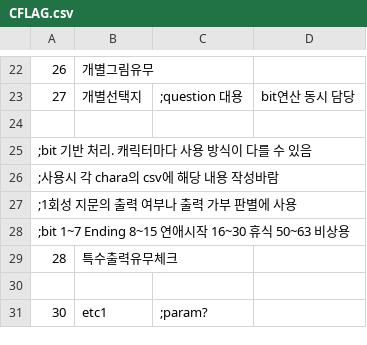
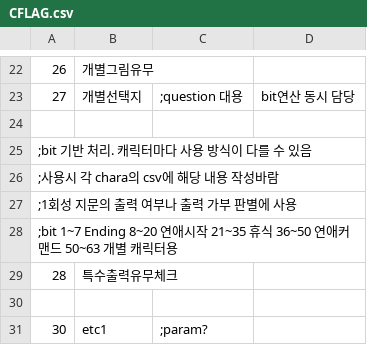
Before and after one commit to SecretU4/eraLAO, a CSV file: CSV/CFLAG.csv, drawn as a sheet; only a part is shown, gaps mark what is left out.

```diff
--- a/CSV/CFLAG.csv
+++ b/CSV/CFLAG.csv
@@ -27,3 +27,3 @@
 ;1회성 지문의 출력 여부나 출력 가부 판별에 사용
-;bit 1~7 Ending 8~15 연애시작 16~30 휴식 50~63 비상용
+;bit 1~7 Ending 8~20 연애시작 21~35 휴식 36~50 연애커맨드 50~63 개별 캐릭터용
 28,특수출력유무체크,
```
Also changed, not shown: 1 other file.
